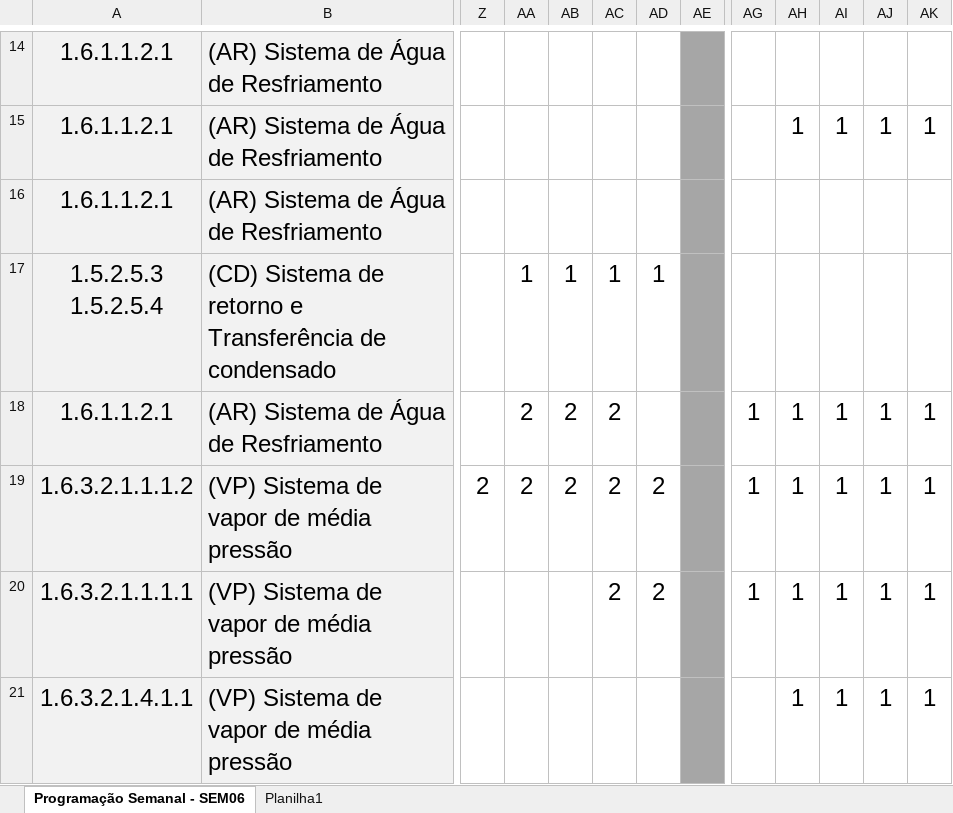
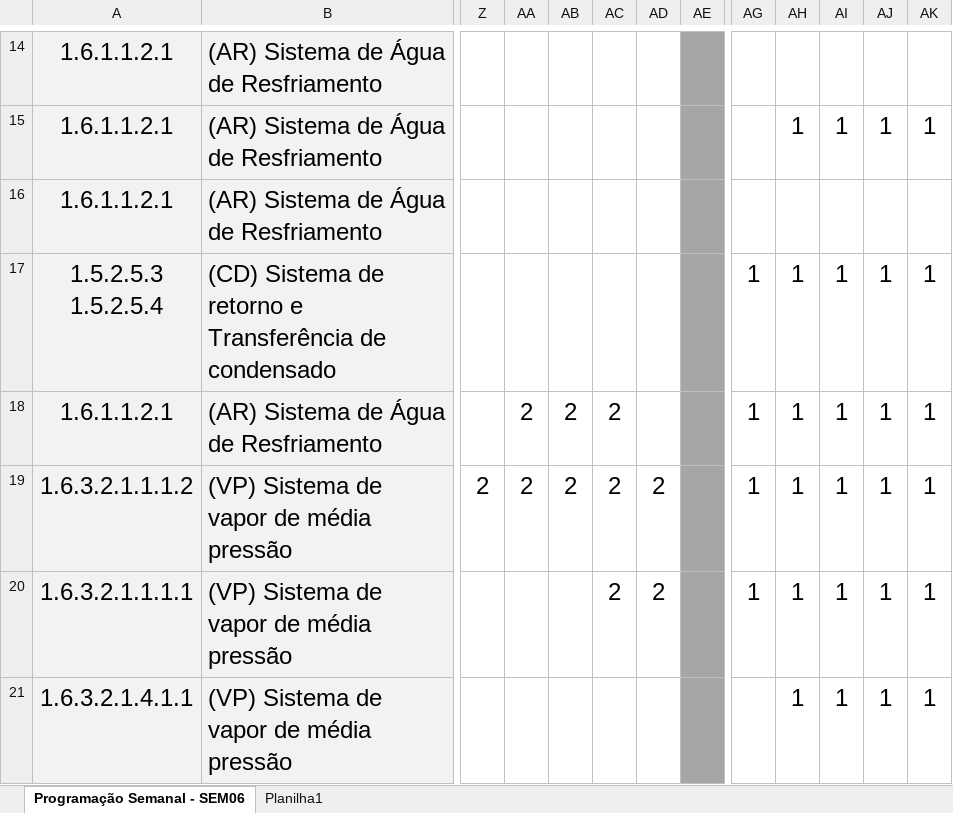
Before and after one commit to lucassnts963/images, an Excel workbook: programacao/14 - Programação Semanal Utilidades_Athos.xlsx, sheet Programação Semanal - SEM06, drawn as a sheet; only a part is shown, gaps mark what is left out; values as stored, in another font and other column widths than the file's, no borders; charts and pictures and conditional formats not drawn; the diff names each change by its address in the sheet, - before the commit and + after, or states it on an @@ line.

Commit message:
atualizando a programacao

```diff
--- a/programacao/14 - Programação Semanal Utilidades_Athos.xlsx (sheet Programação Semanal - SEM06)
+++ b/programacao/14 - Programação Semanal Utilidades_Athos.xlsx (sheet Programação Semanal - SEM06)
-AA17: 1
+AA17: (empty)
-AB17: 1
+AB17: (empty)
-AC17: 1
+AC17: (empty)
-AD17: 1
+AD17: (empty)
-AG17: (empty)
+AG17: 1
-AH17: (empty)
+AH17: 1
-AI17: (empty)
+AI17: 1
-AJ17: (empty)
+AJ17: 1
-AK17: (empty)
+AK17: 1
```
